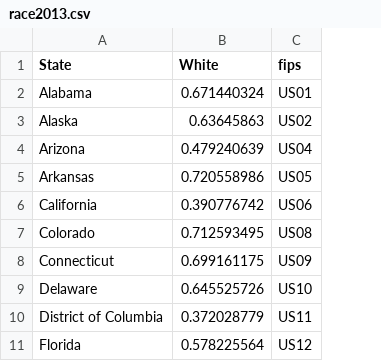
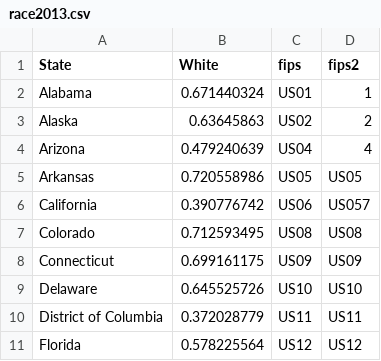
Before and after one commit to dingchaoz/dingchaoz.github.io, a CSV file: data/race2013.csv, drawn as a sheet; only a part is shown; the diff names each change by its address in the sheet, - before the commit and + after, or states it on an @@ line.

```diff
--- a/data/race2013.csv
+++ b/data/race2013.csv
+column D (fips2), rows 2-11: 1 | 2 | 4 | US05 | US057 | US08 | US09 | US10 | US11 | US12
```
Also changed, not shown: 13 other files.
